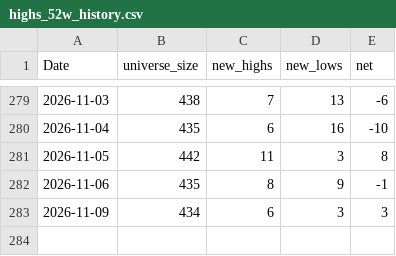
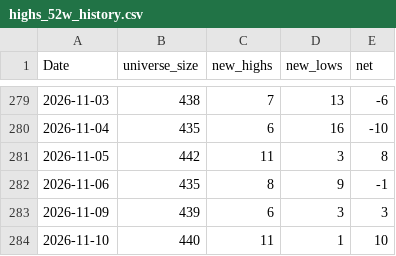
Before and after one commit to nick-l-wh/au-breadth, a CSV file: data/highs_52w_history.csv, drawn as a sheet; only a part is shown, gaps mark what is left out.

```diff
--- a/data/highs_52w_history.csv
+++ b/data/highs_52w_history.csv
@@ -282,2 +282,3 @@ Date,universe_size,new_highs,new_lows,net
 2026-11-06,435,8,9,-1
-2026-11-09,434,6,3,3
+2026-11-09,439,6,3,3
+2026-11-10,440,11,1,10
```
Also changed, not shown: data/breadth.csv, data/highs_52w.csv.
